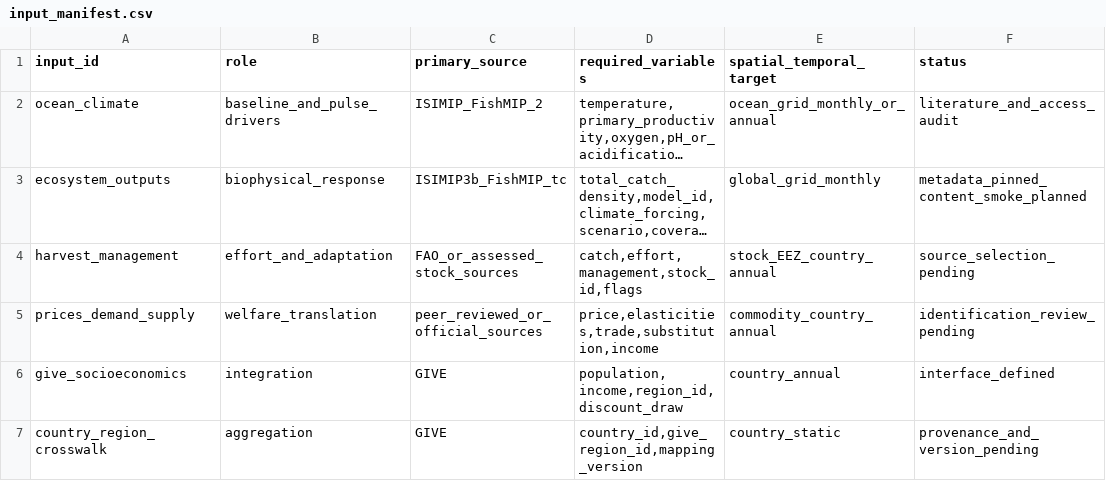
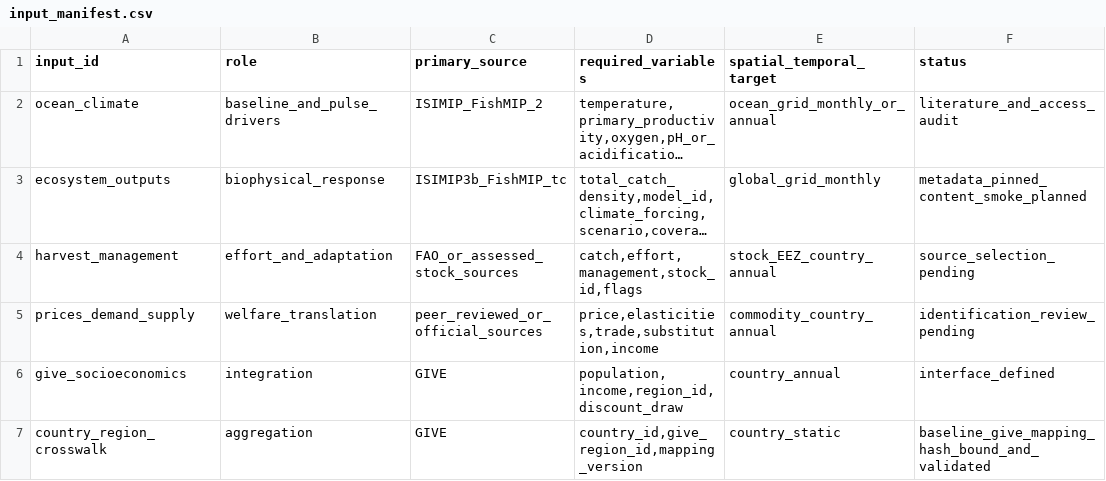
Before and after one commit to jbbcsu/give-wildfire-carbon-feedback, a CSV file: data/input_manifest.csv, drawn as a sheet; long unchanged cells end in ….

Commit message:
Validate GIVE fisheries region crosswalk

```diff
--- a/data/input_manifest.csv
+++ b/data/input_manifest.csv
@@ -6,2 +6,2 @@ prices_demand_supply,welfare_translation,peer_reviewed_or_official_sources,"pric
 give_socioeconomics,integration,GIVE,"population,income,region_id,discount_draw",country_annual,interface_defined
-country_region_crosswalk,aggregation,GIVE,"country_id,give_region_id,mapping_version",country_static,provenance_and_version_pending
+country_region_crosswalk,aggregation,GIVE,"country_id,give_region_id,mapping_version",country_static,baseline_give_mapping_hash_bound_and_validated
```
Also changed, not shown: 9 other files.
